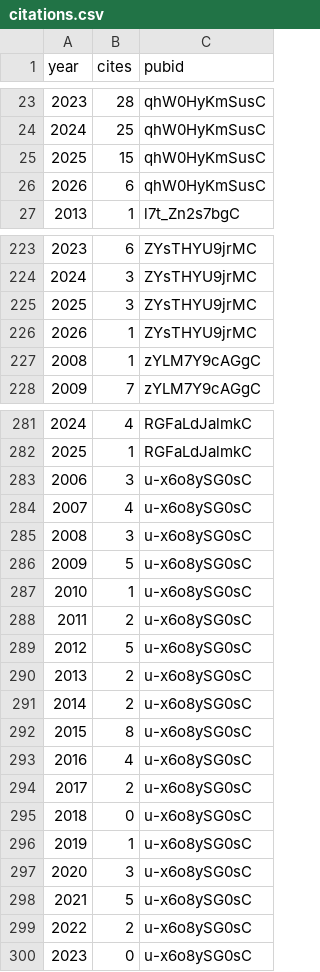
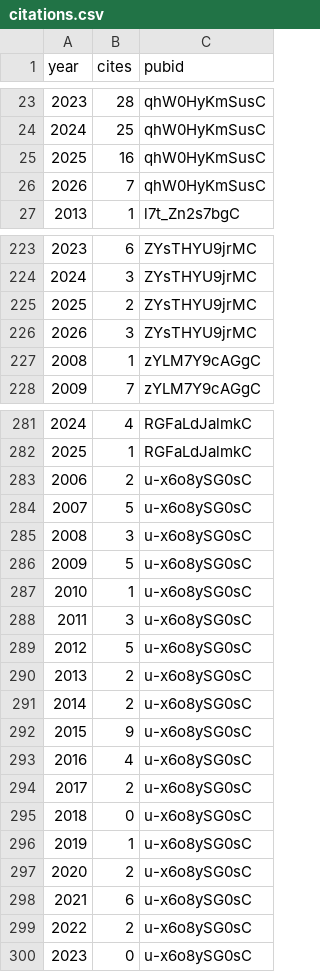
Before and after one commit to psolymos/psolymos.github.io, a CSV file: _data/citations.csv, drawn as a sheet; only a part is shown, gaps mark what is left out; the diff covers the shown part only.

```diff
--- a/_data/citations.csv
+++ b/_data/citations.csv
@@ -24,4 +24,4 @@
 2024,25,"qhW0HyKmSusC"
-2025,15,"qhW0HyKmSusC"
-2026,6,"qhW0HyKmSusC"
+2025,16,"qhW0HyKmSusC"
+2026,7,"qhW0HyKmSusC"
 2013,1,"l7t_Zn2s7bgC"
@@ -224,4 +224,4 @@
 2024,3,"ZYsTHYU9jrMC"
-2025,3,"ZYsTHYU9jrMC"
-2026,1,"ZYsTHYU9jrMC"
+2025,2,"ZYsTHYU9jrMC"
+2026,3,"ZYsTHYU9jrMC"
 2008,1,"zYLM7Y9cAGgC"
@@ -282,4 +282,4 @@
 2025,1,"RGFaLdJalmkC"
-2006,3,"u-x6o8ySG0sC"
-2007,4,"u-x6o8ySG0sC"
+2006,2,"u-x6o8ySG0sC"
+2007,5,"u-x6o8ySG0sC"
 2008,3,"u-x6o8ySG0sC"
@@ -287,3 +287,3 @@
 2010,1,"u-x6o8ySG0sC"
-2011,2,"u-x6o8ySG0sC"
+2011,3,"u-x6o8ySG0sC"
 2012,5,"u-x6o8ySG0sC"
@@ -291,3 +291,3 @@
 2014,2,"u-x6o8ySG0sC"
-2015,8,"u-x6o8ySG0sC"
+2015,9,"u-x6o8ySG0sC"
 2016,4,"u-x6o8ySG0sC"
@@ -296,4 +296,4 @@
 2019,1,"u-x6o8ySG0sC"
-2020,3,"u-x6o8ySG0sC"
-2021,5,"u-x6o8ySG0sC"
+2020,2,"u-x6o8ySG0sC"
+2021,6,"u-x6o8ySG0sC"
 2022,2,"u-x6o8ySG0sC"
```
Also changed, not shown: 17 edited cells elsewhere in this file, 4 other files.
